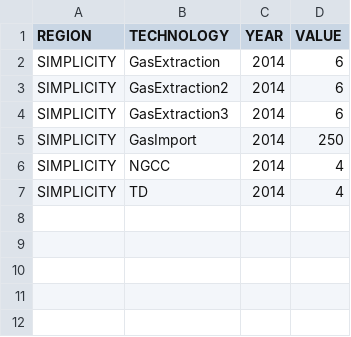
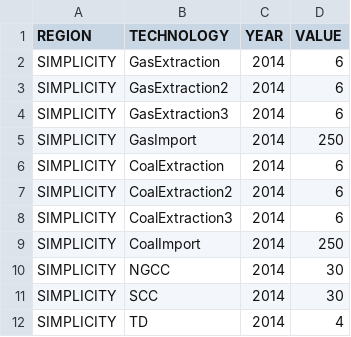
Before and after one commit to KTH-dESA/MJ2383, a CSV file: model/gas_more/data/ResidualCapacity.csv, drawn as a sheet.

```diff
--- a/model/gas_more/data/ResidualCapacity.csv
+++ b/model/gas_more/data/ResidualCapacity.csv
@@ -5,3 +5,8 @@ REGION,TECHNOLOGY,YEAR,VALUE
 "SIMPLICITY","GasImport",2014,250
-"SIMPLICITY","NGCC",2014,4
+"SIMPLICITY","CoalExtraction",2014,6
+"SIMPLICITY","CoalExtraction2",2014,6
+"SIMPLICITY","CoalExtraction3",2014,6
+"SIMPLICITY","CoalImport",2014,250
+"SIMPLICITY","NGCC",2014,30
+"SIMPLICITY","SCC",2014,30
 "SIMPLICITY","TD",2014,4
```
Also changed, not shown: model/gas_more/data/CapacityToActivityUnit.csv, model/gas_more/data/EmissionActivityRatio.csv, 6 other files.
